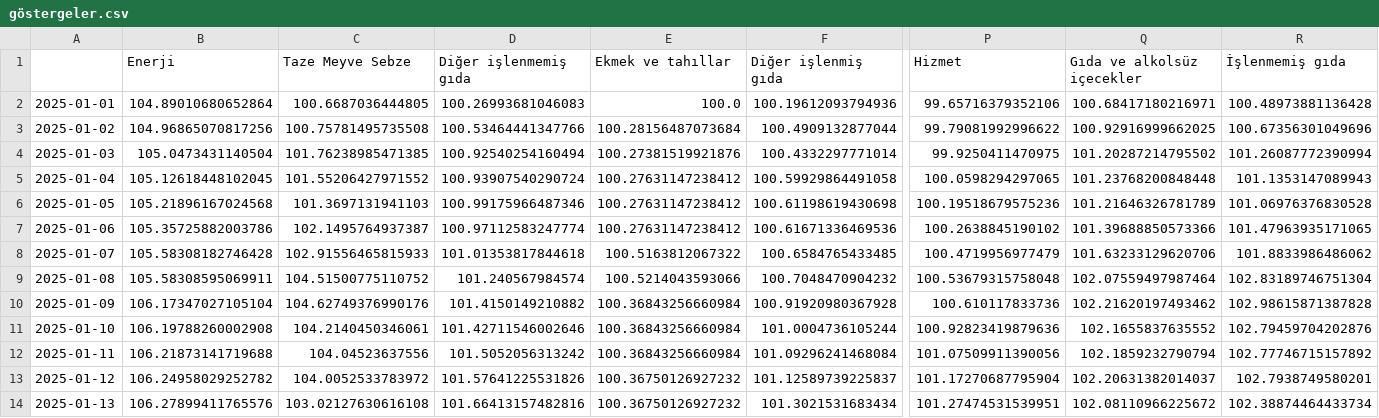
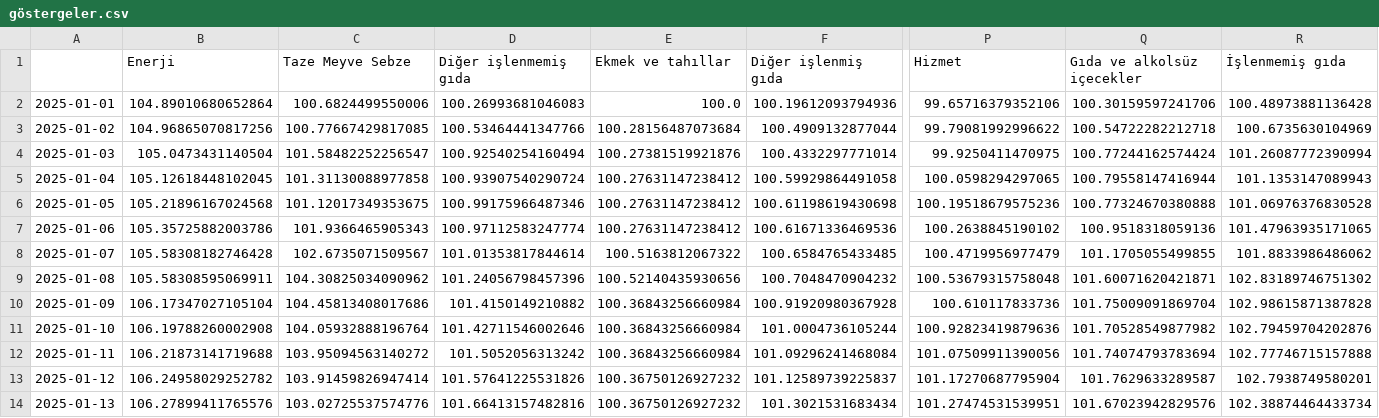
Before and after one commit to kaboya19/web-tufe-streamlit, a CSV file: göstergeler.csv, drawn as a sheet; only a part is shown, gaps mark what is left out; the diff covers the shown part only; the diff names each change by its address in the sheet, - before the commit and + after, or states it on an @@ line.

```diff
--- a/göstergeler.csv
+++ b/göstergeler.csv
-C2 (Taze Meyve Sebze): 100.6687036444805
+C2 (Taze Meyve Sebze): 100.6824499550006
-Q2 (Gıda ve alkolsüz içecekler): 100.68417180216971
+Q2 (Gıda ve alkolsüz içecekler): 100.30159597241706
-C3 (Taze Meyve Sebze): 100.75781495735508
+C3 (Taze Meyve Sebze): 100.77667429817085
-Q3 (Gıda ve alkolsüz içecekler): 100.92916999662025
+Q3 (Gıda ve alkolsüz içecekler): 100.54722282212718
-R3 (İşlenmemiş gıda): 100.67356301049696
+R3 (İşlenmemiş gıda): 100.6735630104969
-C4 (Taze Meyve Sebze): 101.76238985471385
+C4 (Taze Meyve Sebze): 101.58482252256547
-Q4 (Gıda ve alkolsüz içecekler): 101.20287214795502
+Q4 (Gıda ve alkolsüz içecekler): 100.77244162574424
-C5 (Taze Meyve Sebze): 101.55206427971552
+C5 (Taze Meyve Sebze): 101.31130088977858
-Q5 (Gıda ve alkolsüz içecekler): 101.23768200848448
+Q5 (Gıda ve alkolsüz içecekler): 100.79558147416944
-C6 (Taze Meyve Sebze): 101.3697131941103
+C6 (Taze Meyve Sebze): 101.12017349353675
-Q6 (Gıda ve alkolsüz içecekler): 101.21646326781789
+Q6 (Gıda ve alkolsüz içecekler): 100.77324670380888
-C7 (Taze Meyve Sebze): 102.1495764937387
+C7 (Taze Meyve Sebze): 101.9366465905343
-Q7 (Gıda ve alkolsüz içecekler): 101.39688850573366
+Q7 (Gıda ve alkolsüz içecekler): 100.9518318059136
-C8 (Taze Meyve Sebze): 102.91556465815933
+C8 (Taze Meyve Sebze): 102.6735071509567
-D8 (Diğer işlenmemiş gıda): 101.01353817844618
+D8 (Diğer işlenmemiş gıda): 101.01353817844614
-Q8 (Gıda ve alkolsüz içecekler): 101.63233129620706
+Q8 (Gıda ve alkolsüz içecekler): 101.1705055499855
-C9 (Taze Meyve Sebze): 104.51500775110752
+C9 (Taze Meyve Sebze): 104.30825034090962
-D9 (Diğer işlenmemiş gıda): 101.240567984574
+D9 (Diğer işlenmemiş gıda): 101.24056798457396
-E9 (Ekmek ve tahıllar): 100.5214043593066
+E9 (Ekmek ve tahıllar): 100.52140435930656
-Q9 (Gıda ve alkolsüz içecekler): 102.07559497987464
+Q9 (Gıda ve alkolsüz içecekler): 101.60071620421871
-R9 (İşlenmemiş gıda): 102.83189746751304
+R9 (İşlenmemiş gıda): 102.83189746751302
-C10 (Taze Meyve Sebze): 104.62749376990176
+C10 (Taze Meyve Sebze): 104.45813408017686
-Q10 (Gıda ve alkolsüz içecekler): 102.21620197493462
+Q10 (Gıda ve alkolsüz içecekler): 101.75009091869704
-C11 (Taze Meyve Sebze): 104.2140450346061
+C11 (Taze Meyve Sebze): 104.05932888196764
-Q11 (Gıda ve alkolsüz içecekler): 102.1655837635552
+Q11 (Gıda ve alkolsüz içecekler): 101.70528549877982
-C12 (Taze Meyve Sebze): 104.04523637556
+C12 (Taze Meyve Sebze): 103.95094563140272
-Q12 (Gıda ve alkolsüz içecekler): 102.1859232790794
+Q12 (Gıda ve alkolsüz içecekler): 101.74074793783694
-R12 (İşlenmemiş gıda): 102.77746715157892
+R12 (İşlenmemiş gıda): 102.77746715157888
-C13 (Taze Meyve Sebze): 104.0052533783972
+C13 (Taze Meyve Sebze): 103.91459826947414
-Q13 (Gıda ve alkolsüz içecekler): 102.20631382014037
+Q13 (Gıda ve alkolsüz içecekler): 101.7629633289587
-C14 (Taze Meyve Sebze): 103.02127630616108
+C14 (Taze Meyve Sebze): 103.02725537574776
-Q14 (Gıda ve alkolsüz içecekler): 102.08110966225672
+Q14 (Gıda ve alkolsüz içecekler): 101.67023942829576
```
Also changed, not shown: 1 added row and 74 edited cells elsewhere in this file, ağırlıklartüfe.csv, endeksler.csv, 10 other files.
